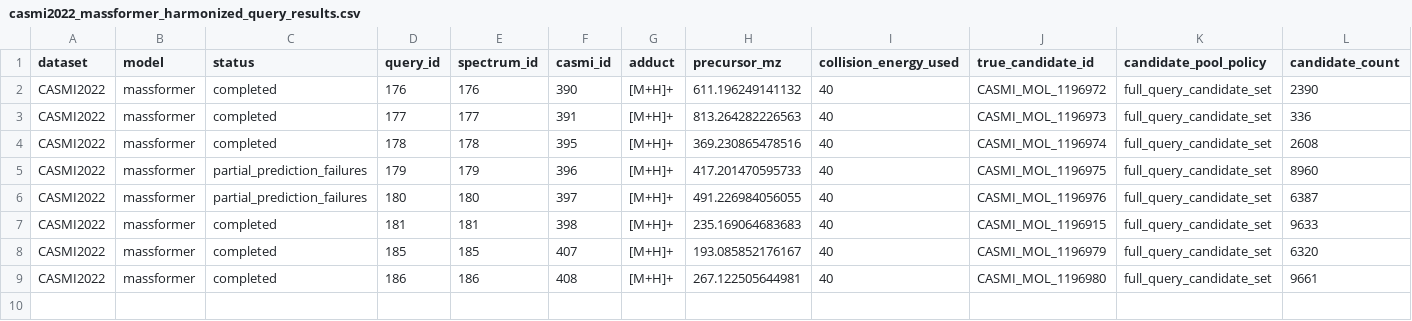
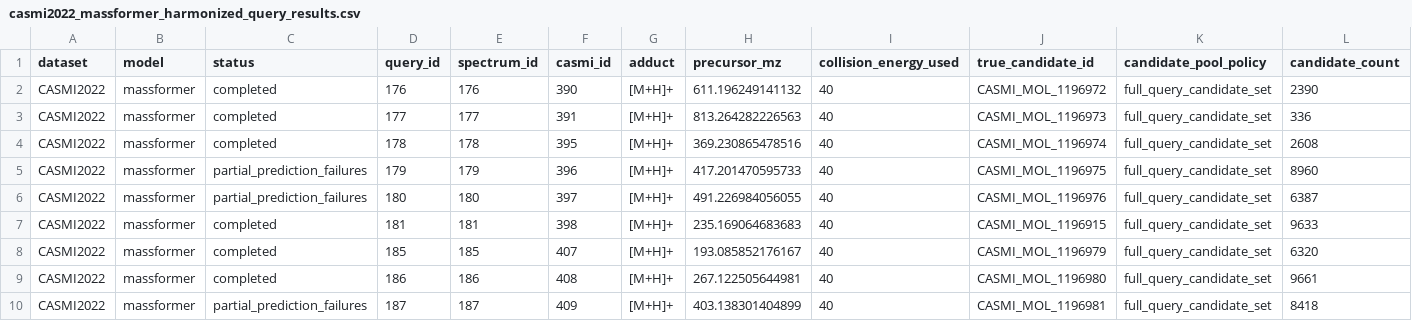
Before and after one commit to zhome1226/FragAnnotor, a CSV file: results/harmonized_sota_candidate_reruns_v1/massformer/shard_126_135/casmi2022_massformer_harmonized_query_results.csv, drawn as a sheet; only a part is shown; rows hold the shown columns only; the diff names each change by its address in the sheet, - before the commit and + after, or states it on an @@ line.

Commit message:
Snapshot MassFormer shard 126 135 progress

```diff
--- a/results/harmonized_sota_candidate_reruns_v1/massformer/shard_126_135/casmi2022_massformer_harmonized_query_results.csv
+++ b/results/harmonized_sota_candidate_reruns_v1/massformer/shard_126_135/casmi2022_massformer_harmonized_query_results.csv
+row 10: CASMI2022 | massformer | partial_prediction_failures | 187 | 187 | 409 | [M+H]+ | 403.138301404899 | 40 | CASMI_MOL_1196981 | full_query_candidate_set | 8418
```
Also changed, not shown: 3 other files.
